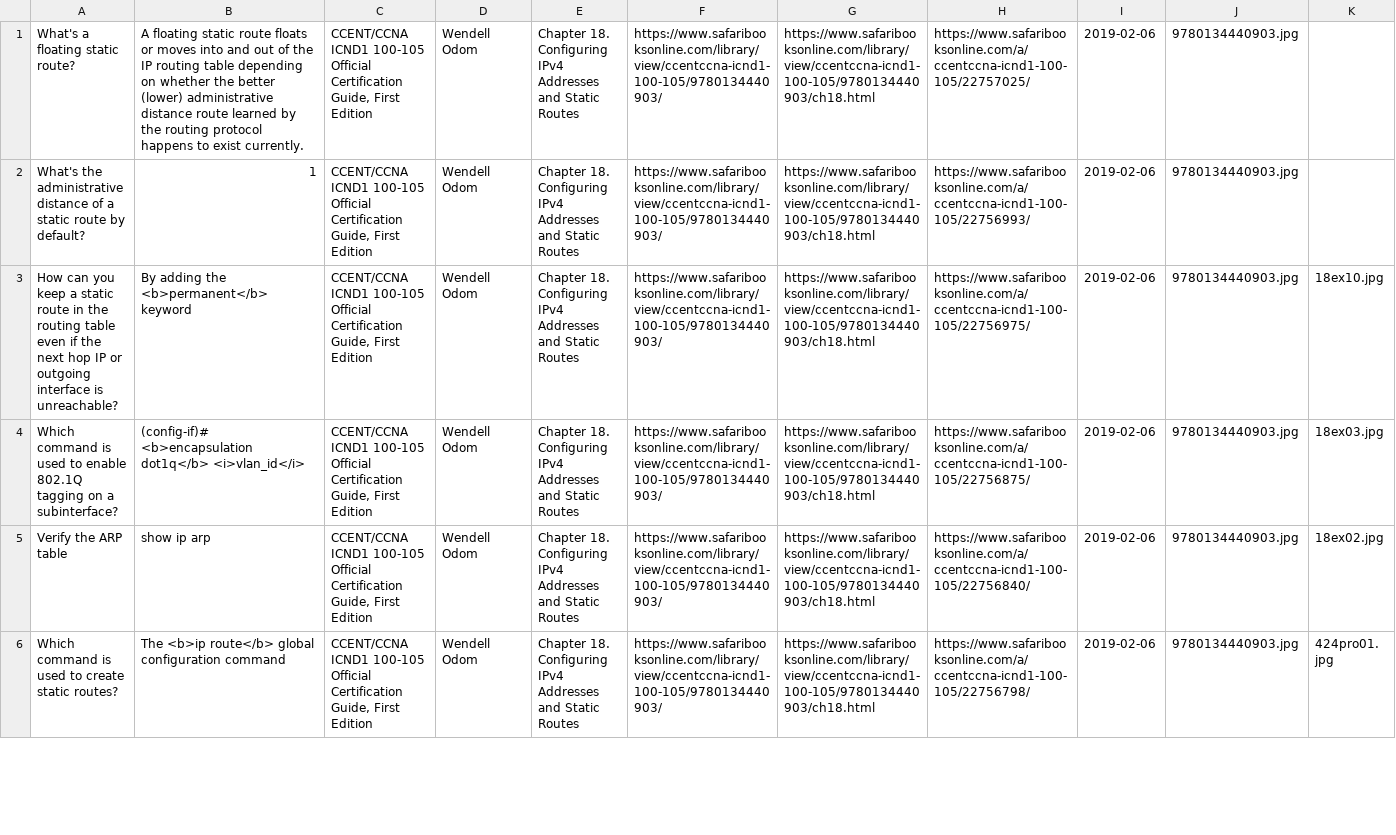
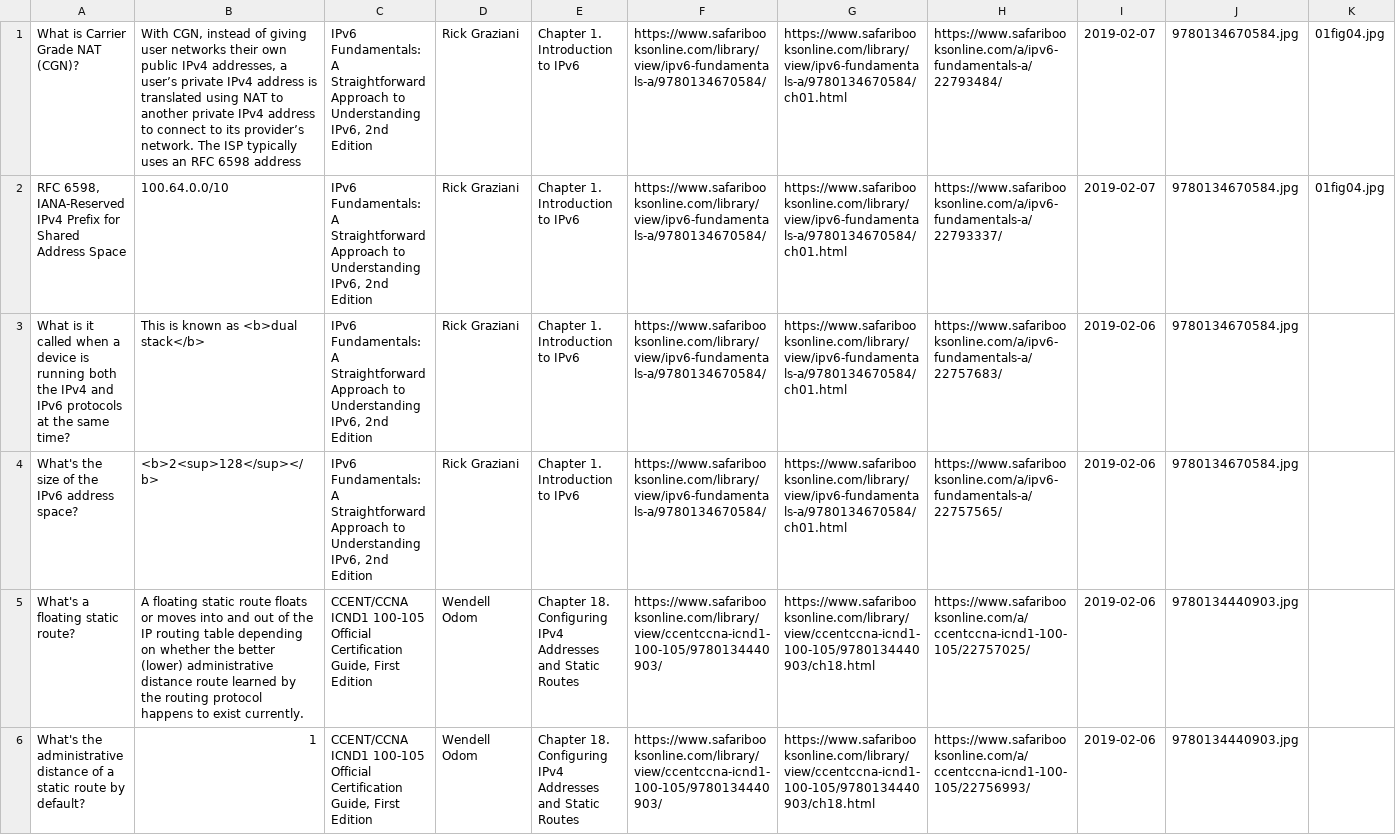
Before and after one commit to lowttl/safaritoanki, a CSV file: anki.csv, drawn as a sheet; only a part is shown; the shorter side is filled out with more unchanged rows; rows hold the shown columns only; the diff names each change by its address in the sheet, - before the commit and + after, or states it on an @@ line.

```diff
--- a/anki.csv
+++ b/anki.csv
+row 1: What is Carrier Grade NAT (CGN)? | With CGN, instead of giving user networks their own public IPv4 addresses, a user’s private IPv4 address is translated using NAT to another private IPv4 address to connect to its provider’s network. The ISP typically uses an RFC 6598 address | IPv6 Fundamentals: A Straightforward Approach to Understanding IPv6, 2nd Edition | Rick Graziani | Chapter 1. Introduction to IPv6 | https://www.safaribooksonline.com/library/view/ipv6-fundamentals-a/9780134670584/ | https://www.safaribooksonline.com/library/view/ipv6-fundamentals-a/9780134670584/ch01.html | https://www.safaribooksonline.com/a/ipv6-fundamentals-a/22793484/ | 2019-02-07 | 9780134670584.jpg | 01fig04.jpg
+row 2: RFC 6598, IANA-Reserved IPv4 Prefix for Shared Address Space | 100.64.0.0/10 | IPv6 Fundamentals: A Straightforward Approach to Understanding IPv6, 2nd Edition | Rick Graziani | Chapter 1. Introduction to IPv6 | https://www.safaribooksonline.com/library/view/ipv6-fundamentals-a/9780134670584/ | https://www.safaribooksonline.com/library/view/ipv6-fundamentals-a/9780134670584/ch01.html | https://www.safaribooksonline.com/a/ipv6-fundamentals-a/22793337/ | 2019-02-07 | 9780134670584.jpg | 01fig04.jpg
+row 3: What is it called when a device is running both the IPv4 and IPv6 protocols at the same time? | This is known as <b>dual stack</b> | IPv6 Fundamentals: A Straightforward Approach to Understanding IPv6, 2nd Edition | Rick Graziani | Chapter 1. Introduction to IPv6 | https://www.safaribooksonline.com/library/view/ipv6-fundamentals-a/9780134670584/ | https://www.safaribooksonline.com/library/view/ipv6-fundamentals-a/9780134670584/ch01.html | https://www.safaribooksonline.com/a/ipv6-fundamentals-a/22757683/ | 2019-02-06 | 9780134670584.jpg
+row 4: What's the size of the IPv6 address space? | <b>2<sup>128</sup></b> | IPv6 Fundamentals: A Straightforward Approach to Understanding IPv6, 2nd Edition | Rick Graziani | Chapter 1. Introduction to IPv6 | https://www.safaribooksonline.com/library/view/ipv6-fundamentals-a/9780134670584/ | https://www.safaribooksonline.com/library/view/ipv6-fundamentals-a/9780134670584/ch01.html | https://www.safaribooksonline.com/a/ipv6-fundamentals-a/22757565/ | 2019-02-06 | 9780134670584.jpg
```
Also changed, not shown: 1 other file.
